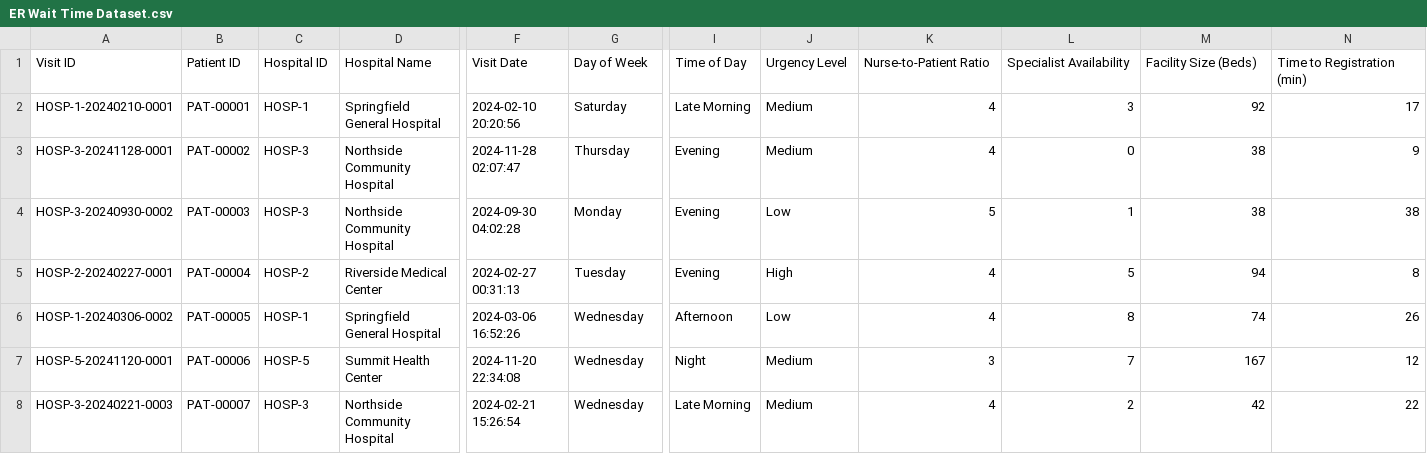
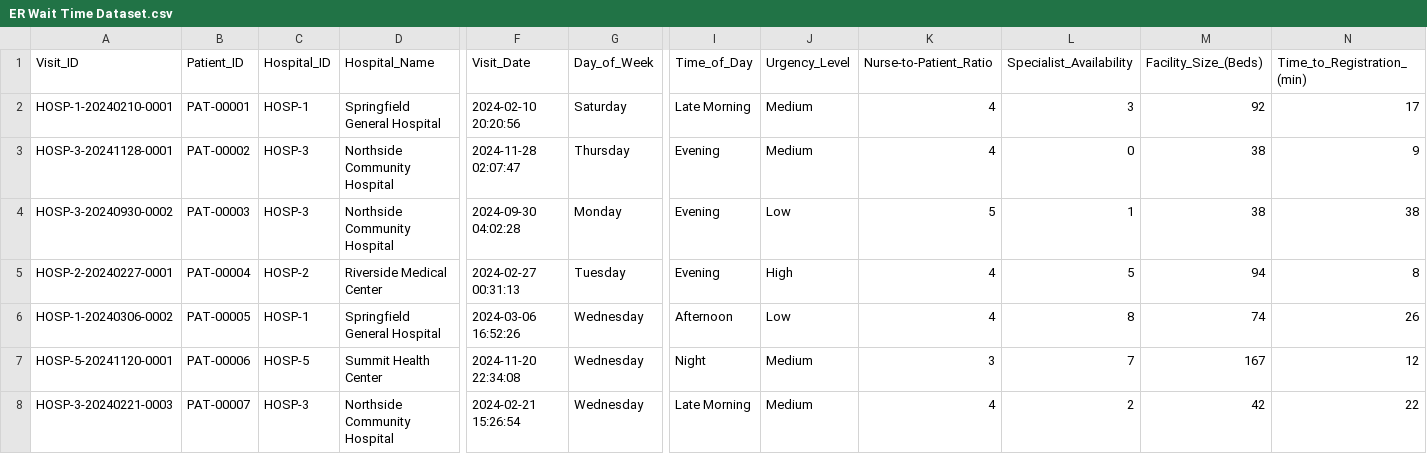
Before and after one commit to kalilaingco/ERWaitTimes, a CSV file: ER Wait Time Dataset.csv, drawn as a sheet; only a part is shown, gaps mark what is left out; the diff covers the shown part only; the diff names each change by its address in the sheet, - before the commit and + after, or states it on an @@ line.

```diff
--- a/ER Wait Time Dataset.csv
+++ b/ER Wait Time Dataset.csv
-A1: Visit ID
+A1: Visit_ID
-B1: Patient ID
+B1: Patient_ID
-C1: Hospital ID
+C1: Hospital_ID
-D1: Hospital Name
+D1: Hospital_Name
-F1: Visit Date
+F1: Visit_Date
-G1: Day of Week
+G1: Day_of_Week
-I1: Time of Day
+I1: Time_of_Day
-J1: Urgency Level
+J1: Urgency_Level
-K1: Nurse-to-Patient Ratio
+K1: Nurse-to-Patient_Ratio
-L1: Specialist Availability
+L1: Specialist_Availability
-M1: Facility Size (Beds)
+M1: Facility_Size_(Beds)
-N1: Time to Registration (min)
+N1: Time_to_Registration_(min)
```
Also changed, not shown: 5 edited cells elsewhere in this file, 1 other file.
